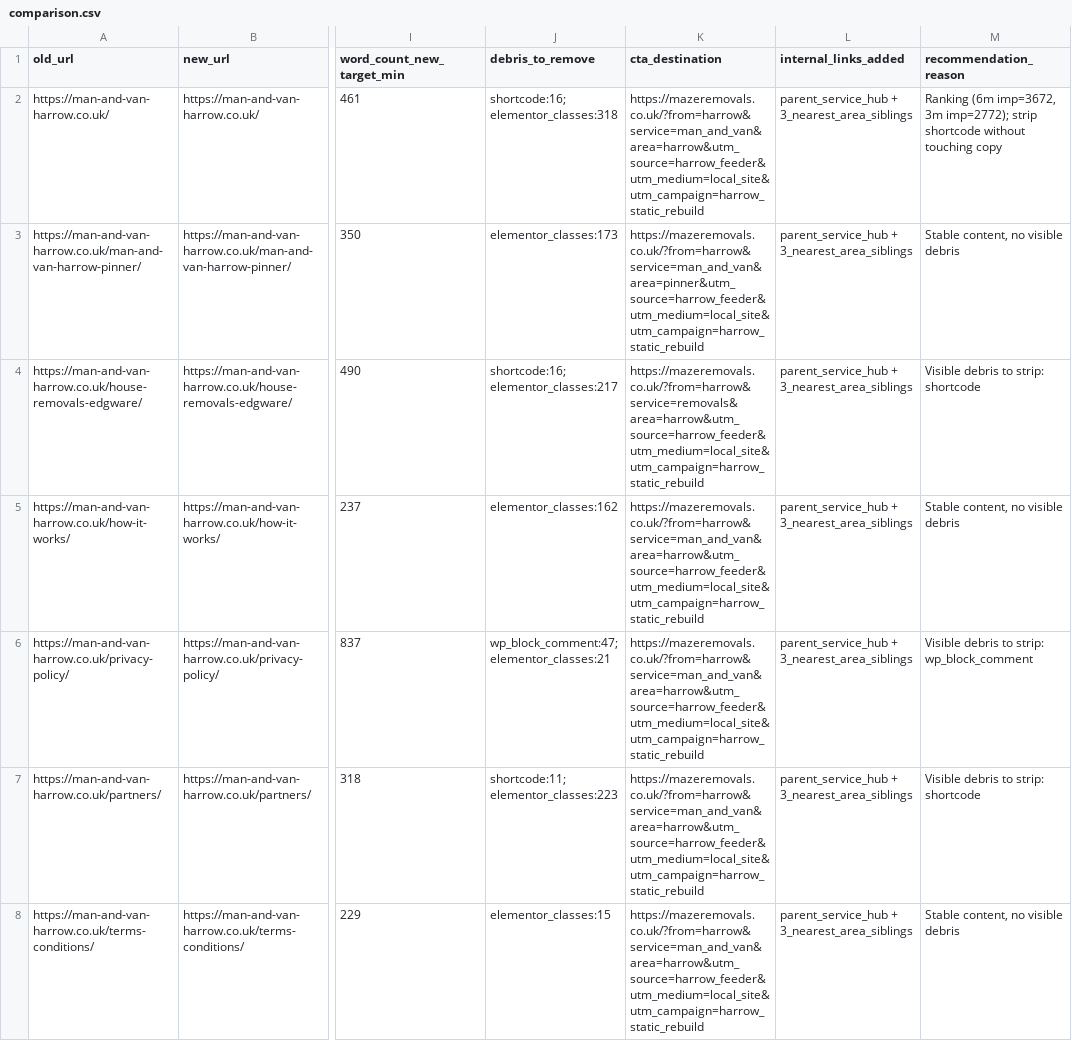
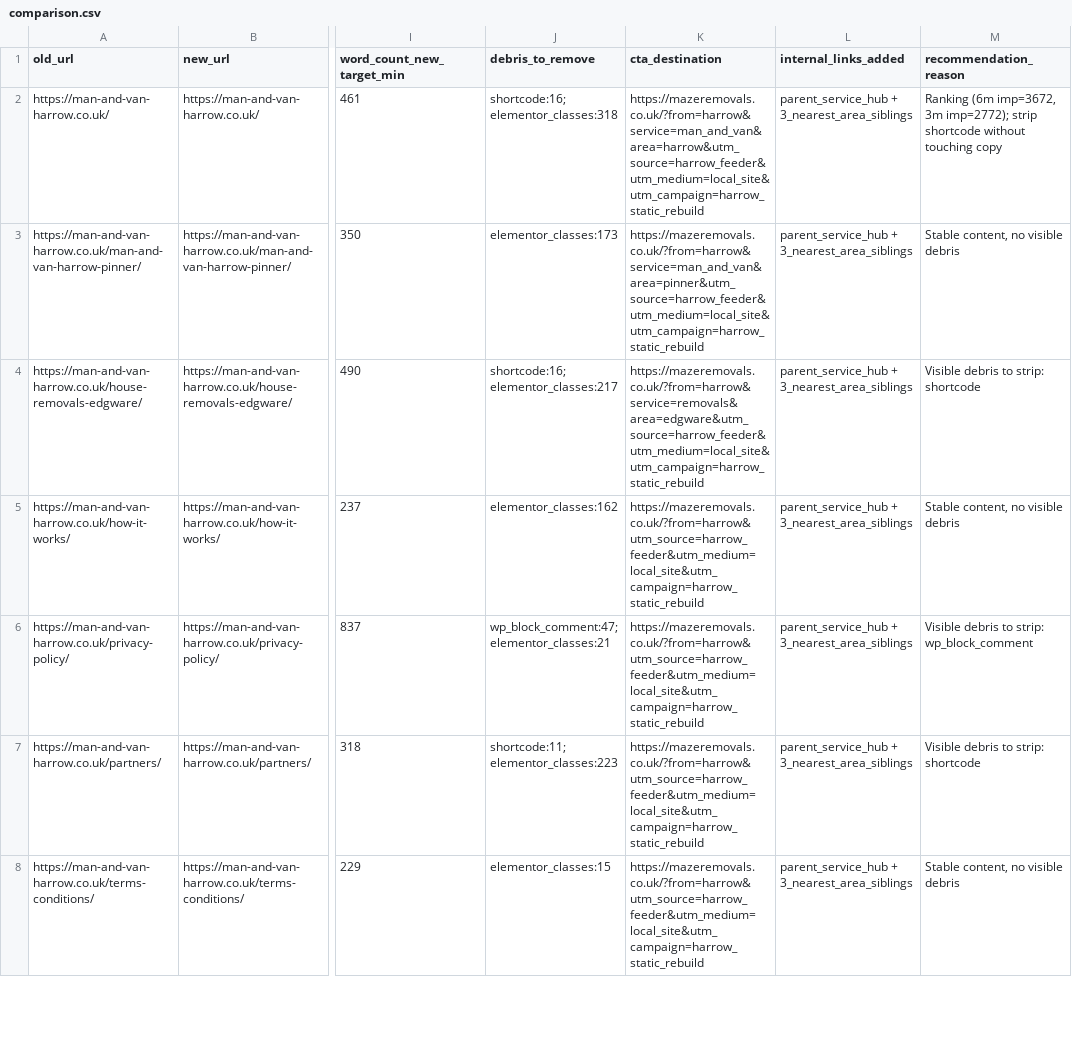
Before and after one commit to Ballasbak/man-and-van-harrow-static, a CSV file: audit/comparison.csv, drawn as a sheet; only a part is shown, gaps mark what is left out; the diff covers the shown part only; the diff names each change by its address in the sheet, - before the commit and + after, or states it on an @@ line.

```diff
--- a/audit/comparison.csv
+++ b/audit/comparison.csv
-K4 (cta_destination): https://mazeremovals.co.uk/?from=harrow&service=removals&area=harrow&utm_source=harrow_feeder&utm_medium=local_site&utm_campaign=harrow_static_rebuild
+K4 (cta_destination): https://mazeremovals.co.uk/?from=harrow&service=removals&area=edgware&utm_source=harrow_feeder&utm_medium=local_site&utm_campaign=harrow_static_rebuild
-K5:K8 (cta_destination): https://mazeremovals.co.uk/?from=harrow&service=man_and_van&area=harrow&utm_source=harrow_feeder&utm_medium=local_site&utm_campaign=harrow_static_rebuild
+K5:K8 (cta_destination): https://mazeremovals.co.uk/?from=harrow&utm_source=harrow_feeder&utm_medium=local_site&utm_campaign=harrow_static_rebuild
```
Also changed, not shown: 32 edited cells elsewhere in this file, 37 other files.
